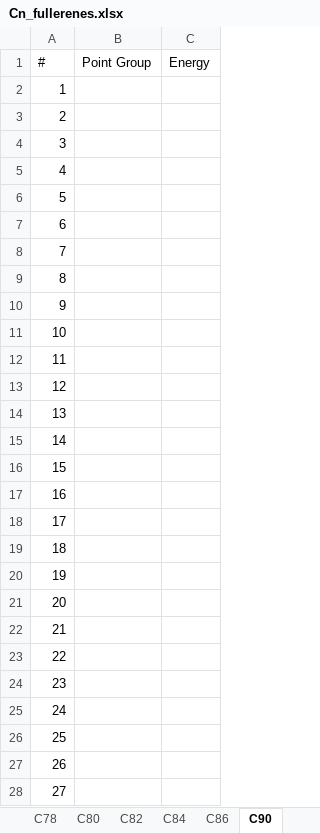
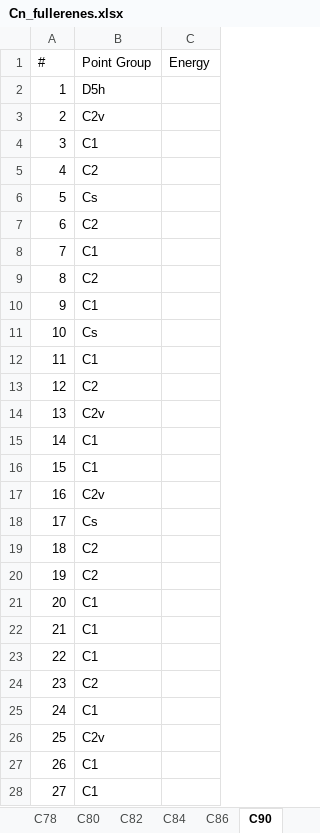
Before and after one commit to scikit-nano/scikit-nano, an Excel workbook: sknano/data/fullerenes/Cn_fullerenes.xlsx, sheet C90, drawn as a sheet; only a part is shown; values as stored, in another font and other column widths than the file's, no borders; the diff covers the shown part only; the diff names each change by its address in the sheet, - before the commit and + after, or states it on an @@ line.

```diff
--- a/sknano/data/fullerenes/Cn_fullerenes.xlsx (sheet C90)
+++ b/sknano/data/fullerenes/Cn_fullerenes.xlsx (sheet C90)
-B2 (Point Group): (empty)
+B2 (Point Group): D5h
-B3 (Point Group): (empty)
+B3 (Point Group): C2v
-B4 (Point Group): (empty)
+B4 (Point Group): C1
-B5 (Point Group): (empty)
+B5 (Point Group): C2
-B6 (Point Group): (empty)
+B6 (Point Group): Cs
-B7 (Point Group): (empty)
+B7 (Point Group): C2
-B8 (Point Group): (empty)
+B8 (Point Group): C1
-B9 (Point Group): (empty)
+B9 (Point Group): C2
-B10 (Point Group): (empty)
+B10 (Point Group): C1
-B11 (Point Group): (empty)
+B11 (Point Group): Cs
-B12 (Point Group): (empty)
+B12 (Point Group): C1
-B13 (Point Group): (empty)
+B13 (Point Group): C2
-B14 (Point Group): (empty)
+B14 (Point Group): C2v
-B15:B16 (Point Group): (empty)
+B15:B16 (Point Group): C1
-B17 (Point Group): (empty)
+B17 (Point Group): C2v
-B18 (Point Group): (empty)
+B18 (Point Group): Cs
-B19:B20 (Point Group): (empty)
+B19:B20 (Point Group): C2
-B21:B23 (Point Group): (empty)
+B21:B23 (Point Group): C1
-B24 (Point Group): (empty)
+B24 (Point Group): C2
-B25 (Point Group): (empty)
+B25 (Point Group): C1
-B26 (Point Group): (empty)
+B26 (Point Group): C2v
-B27:B28 (Point Group): (empty)
+B27:B28 (Point Group): C1
```
Also changed, not shown: 19 edited cells elsewhere in this sheet, sheet C52, sheet C50, sheet C48, sheet C46, sheet C44, sheet C92, 4 more sheets.
